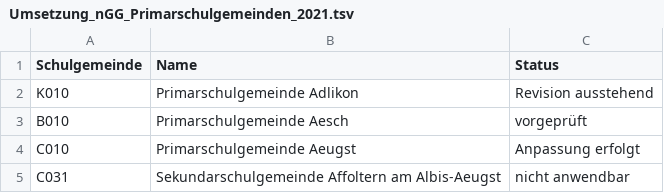
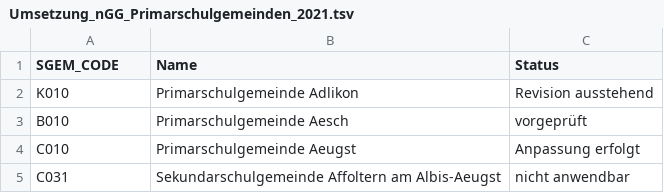
Before and after one commit to statistikZH/GAZ_Umsetzung_nGG, a TSV file: Umsetzung_nGG_Primarschulgemeinden_2021.tsv, drawn as a sheet; only a part is shown.

Commit message:
Update Umsetzung_nGG_Primarschulgemeinden_2021.tsv

```diff
--- a/Umsetzung_nGG_Primarschulgemeinden_2021.tsv
+++ b/Umsetzung_nGG_Primarschulgemeinden_2021.tsv
@@ -1,2 +1,2 @@
-Schulgemeinde	Name	Status
+SGEM_CODE	Name	Status
 K010	Primarschulgemeinde Adlikon	Revision ausstehend
```
